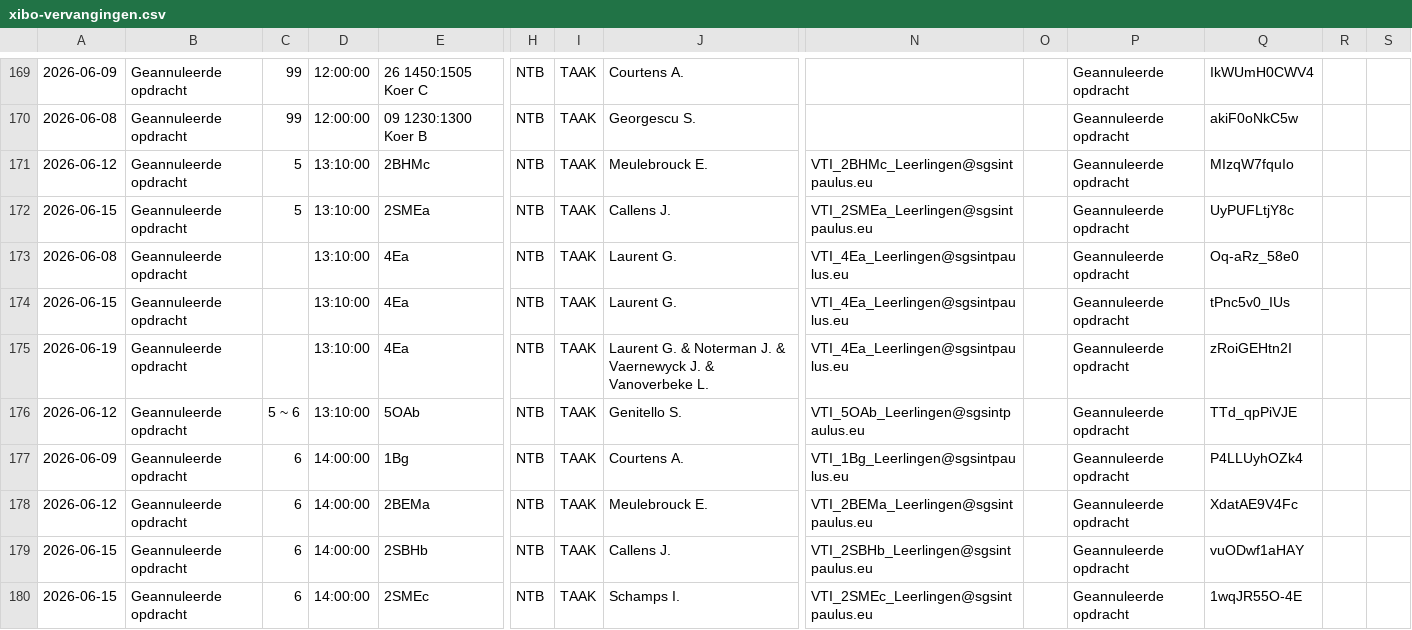
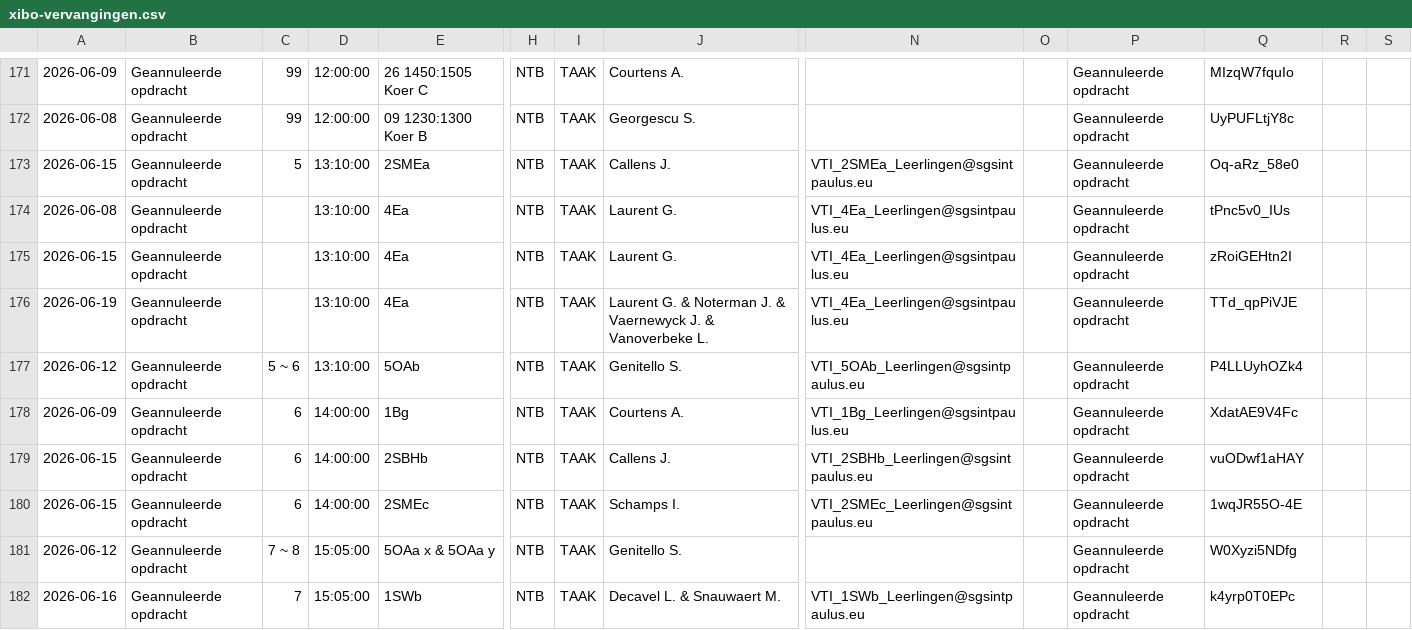
Before and after one commit to tomvanwehaege/xibo-database, a CSV file: xibo-vervangingen.csv, drawn as a sheet; only a part is shown, gaps mark what is left out; the shorter side is filled out with more unchanged rows; removed rows and columns are numbered as before the commit, all else as after; rows hold the shown columns only; the diff covers the shown part only; the diff names each change by its address in the sheet, - before the commit and + after, or states it on an @@ line.

```diff
--- a/xibo-vervangingen.csv
+++ b/xibo-vervangingen.csv
-Q171: IkWUmH0CWV4
+Q171: MIzqW7fquIo
-Q172: akiF0oNkC5w
+Q172: UyPUFLtjY8c
-row 171: 2026-06-12 | Geannuleerde opdracht | 5 | 13:10:00 | 2BHMc | NTB | TAAK | Meulebrouck E. | VTI_2BHMc_Leerlingen@sgsintpaulus.eu |  | Geannuleerde opdracht | MIzqW7fquIo
-Q173: UyPUFLtjY8c
+Q173: Oq-aRz_58e0
-Q174: Oq-aRz_58e0
+Q174: tPnc5v0_IUs
-Q175: tPnc5v0_IUs
+Q175: zRoiGEHtn2I
-Q176: zRoiGEHtn2I
+Q176: TTd_qpPiVJE
-Q177: TTd_qpPiVJE
+Q177: P4LLUyhOZk4
-Q178: P4LLUyhOZk4
+Q178: XdatAE9V4Fc
-row 178: 2026-06-12 | Geannuleerde opdracht | 6 | 14:00:00 | 2BEMa | NTB | TAAK | Meulebrouck E. | VTI_2BEMa_Leerlingen@sgsintpaulus.eu |  | Geannuleerde opdracht | XdatAE9V4Fc
```
Also changed, not shown: 4 added rows, 2 removed rows and 50 edited cells elsewhere in this file.
